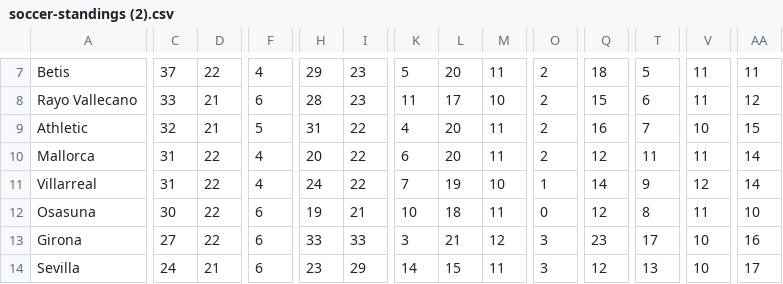
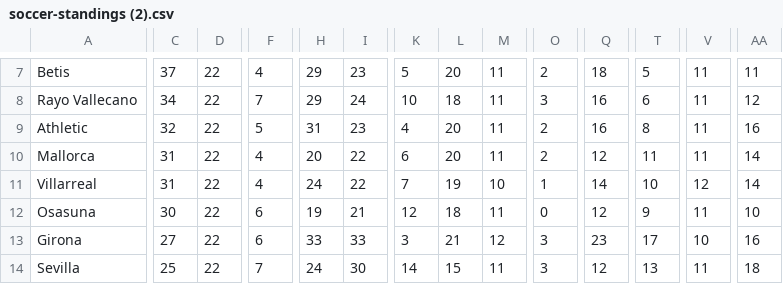
Before and after one commit to a-t-h-i/Football-Stats, a CSV file: csv/soccer-standings (2).csv, drawn as a sheet; only a part is shown, gaps mark what is left out; the diff covers the shown part only; the diff names each change by its address in the sheet, - before the commit and + after, or states it on an @@ line.

```diff
--- a/csv/soccer-standings (2).csv
+++ b/csv/soccer-standings (2).csv
-C8: 33
+C8: 34
-D8:D9: 21
+D8:D9: 22
-F8: 6
+F8: 7
-H8: 28
+H8: 29
-I8: 23
+I8: 24
-K8: 11
+K8: 10
-L8: 17
+L8: 18
-M8: 10
+M8: 11
-O8: 2
+O8: 3
-Q8: 15
+Q8: 16
-I9: 22
+I9: 23
-T9: 7
+T9: 8
-V9: 10
+V9: 11
-AA9: 15
+AA9: 16
-T11: 9
+T11: 10
-K12: 10
+K12: 12
-T12: 8
+T12: 9
-C14: 24
+C14: 25
-D14: 21
+D14: 22
-F14: 6
+F14: 7
-H14: 23
+H14: 24
-I14: 29
+I14: 30
-V14: 10
+V14: 11
-AA14: 17
+AA14: 18
```
Also changed, not shown: 2 added rows, 2 removed rows and 60 edited cells elsewhere in this file, csv/soccer-standings (1).csv, csv/soccer-standings (3).csv, 3 other files.
